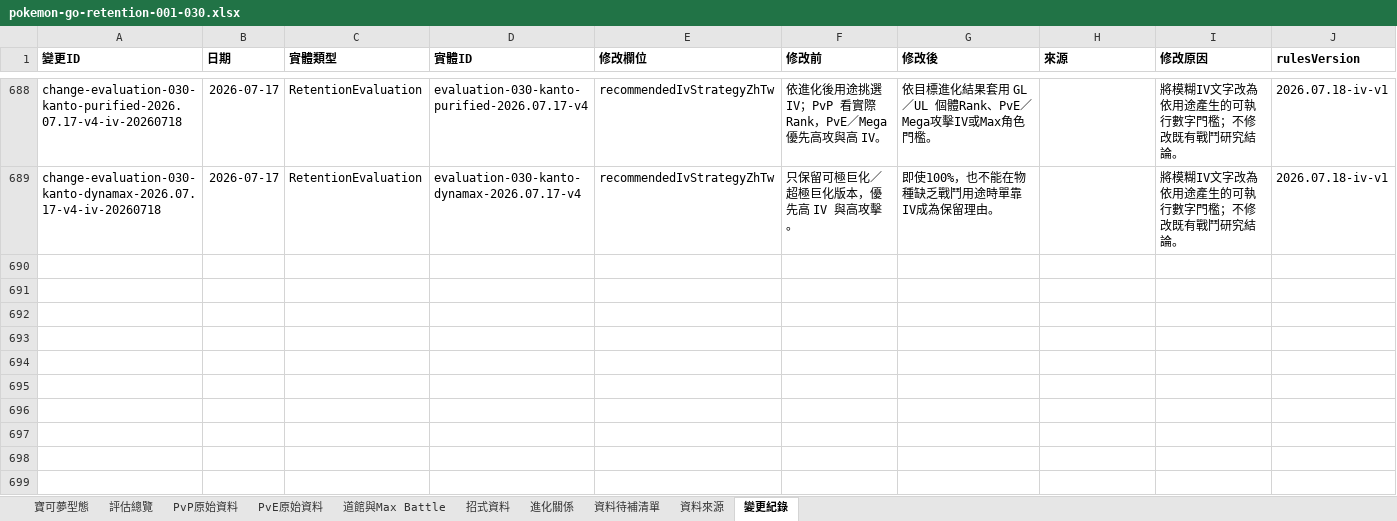
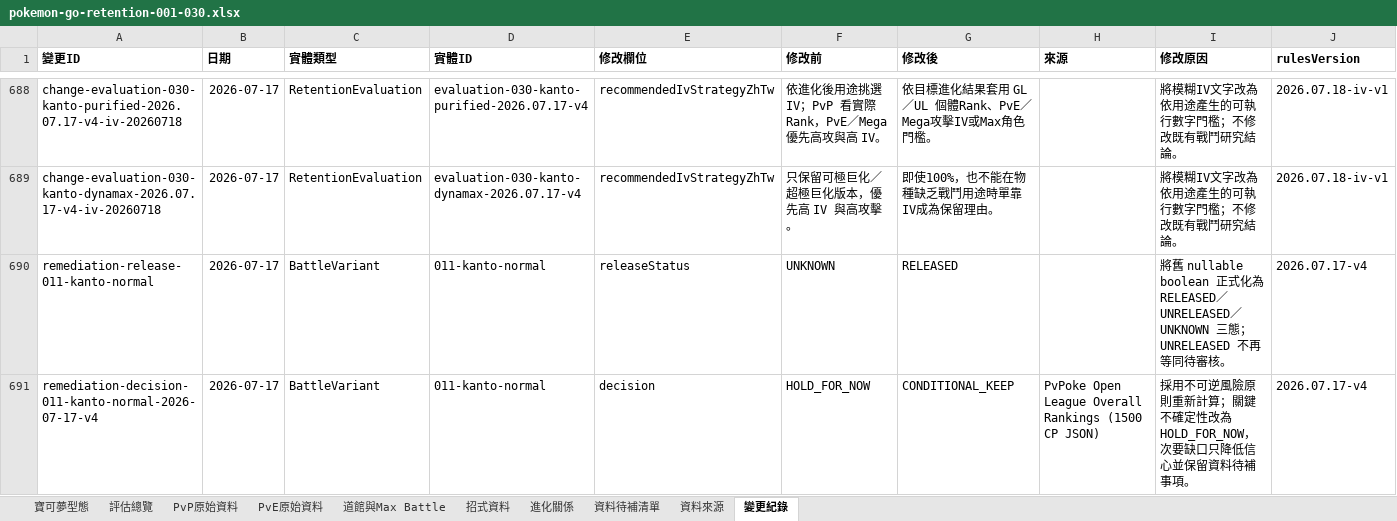
Before and after one commit to XiangWang2000/pokemon-go-retention-guide, an Excel workbook: public/exports/pokemon-go-retention-001-030.xlsx, sheet 變更紀錄, drawn as a sheet; only a part is shown, gaps mark what is left out; values as stored, in another font and other column widths than the file's, no borders; the diff names each change by its address in the sheet, - before the commit and + after, or states it on an @@ line.

```diff
--- a/public/exports/pokemon-go-retention-001-030.xlsx (sheet 變更紀錄)
+++ b/public/exports/pokemon-go-retention-001-030.xlsx (sheet 變更紀錄)
+row 690: remediation-release-011-kanto-normal | 2026-07-17 | BattleVariant | 011-kanto-normal | releaseStatus | UNKNOWN | RELEASED |  | 將舊 nullable boolean 正式化為 RELEASED／UNRELEASED／UNKNOWN 三態；UNRELEASED 不再等同待審核。 | 2026.07.17-v4
+row 691: remediation-decision-011-kanto-normal-2026-07-17-v4 | 2026-07-17 | BattleVariant | 011-kanto-normal | decision | HOLD_FOR_NOW | CONDITIONAL_KEEP | PvPoke Open League Overall Rankings (1500 CP JSON) | 採用不可逆風險原則重新計算；關鍵不確定性改為 HOLD_FOR_NOW，次要缺口只降低信心並保留資料待補事項。 | 2026.07.17-v4
```
Also changed, not shown: sheet 資料待補清單, sheet 評估總覽, sheet 道館與Max Battle, sheet 寶可夢型態, 16 other files.
